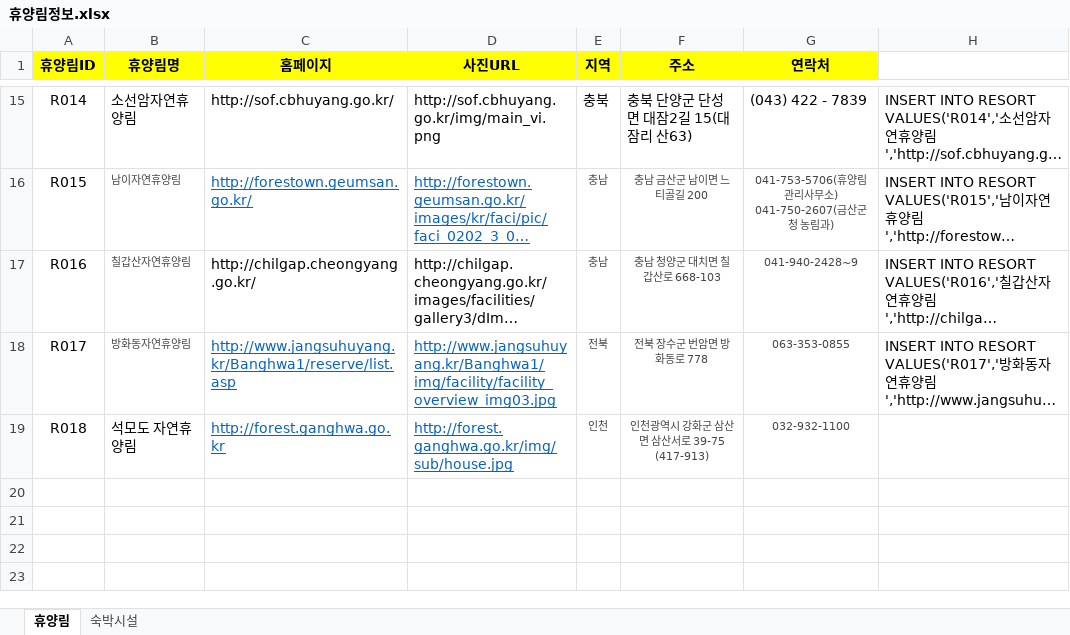
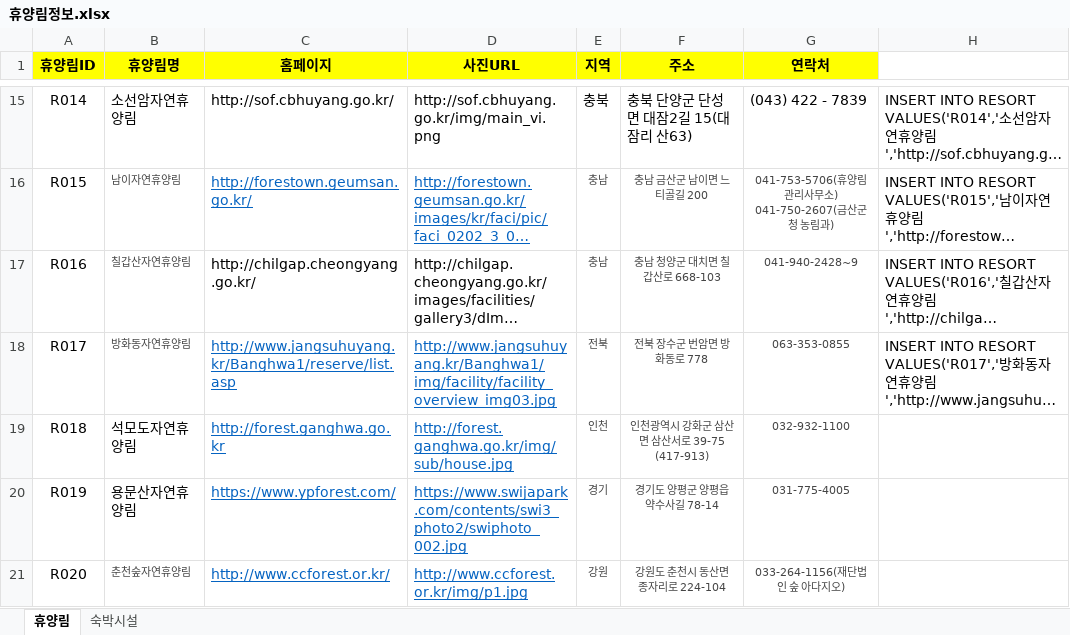
Before and after one commit to craftyworks/honsul-inthewood-spider, an Excel workbook: 휴양림정보.xlsx, sheet 휴양림, drawn as a sheet; only a part is shown, gaps mark what is left out; long unchanged cells end in …; values as stored, in another font and other column widths than the file's, no borders; the diff names each change by its address in the sheet, - before the commit and + after, or states it on an @@ line.

Commit message:
add r020(춘천숲자연휴양림)

```diff
--- a/휴양림정보.xlsx (sheet 휴양림)
+++ b/휴양림정보.xlsx (sheet 휴양림)
-B19 (휴양림명): 석모도 자연휴양림
+B19 (휴양림명): 석모도자연휴양림
+row 20: R019 | 용문산자연휴양림 | https://www.ypforest.com/ | https://www.swijapark.com/contents/swi3_photo2/swiphoto_002.jpg | 경기 | 경기도 양평군 양평읍 약수사길 78-14 | 031-775-4005
+row 21: R020 | 춘천숲자연휴양림 | http://www.ccforest.or.kr/ | http://www.ccforest.or.kr/img/p1.jpg | 강원 | 강원도 춘천시 동산면 종자리로 224-104 | 033-264-1156(재단법인 숲 아다지오)
```
Also changed, not shown: 4 other files.
